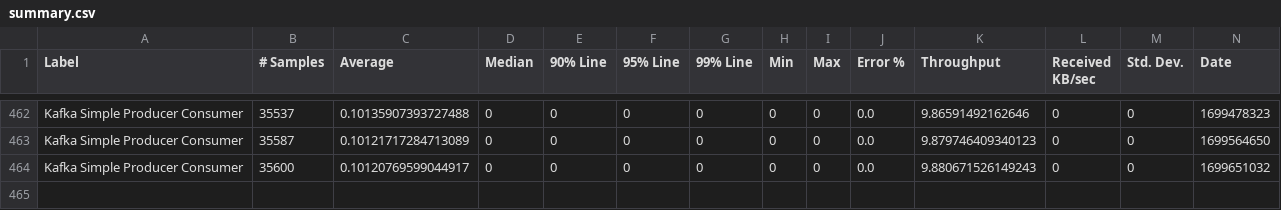
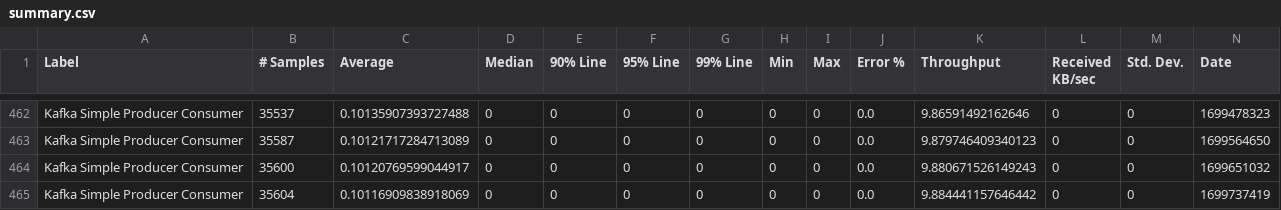
Before and after one commit to ballerina-platform/module-ballerinax-kafka, a CSV file: load-tests/simple_producer_consumer/results/summary.csv, drawn as a sheet; only a part is shown, gaps mark what is left out; rows hold the shown columns only; the diff names each change by its address in the sheet, - before the commit and + after, or states it on an @@ line.

Commit message:
Update simple_producer_consumer test results on Sat Nov 11 21:18:00 UTC 2023

```diff
--- a/load-tests/simple_producer_consumer/results/summary.csv
+++ b/load-tests/simple_producer_consumer/results/summary.csv
+row 465: Kafka Simple Producer Consumer | 35604 | 0.10116909838918069 | 0 | 0 | 0 | 0 | 0 | 0 | 0.0 | 9.884441157646442 | 0 | 0 | 1699737419
```
